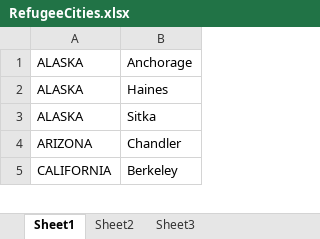
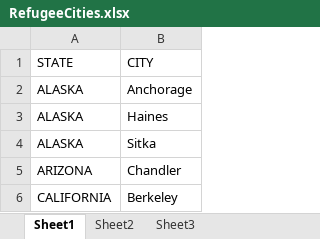
Before and after one commit to sunilmurti/Final-Project, an Excel workbook: RefugeeCities.xlsx, sheet Sheet1, drawn as a sheet; only a part is shown; values as stored, in another font and other column widths than the file's, no borders; charts and pictures not drawn; the diff names each change by its address in the sheet, - before the commit and + after, or states it on an @@ line.

Commit message:
Add files via upload

```diff
--- a/RefugeeCities.xlsx (sheet Sheet1)
+++ b/RefugeeCities.xlsx (sheet Sheet1)
+row 1: STATE | CITY
```
